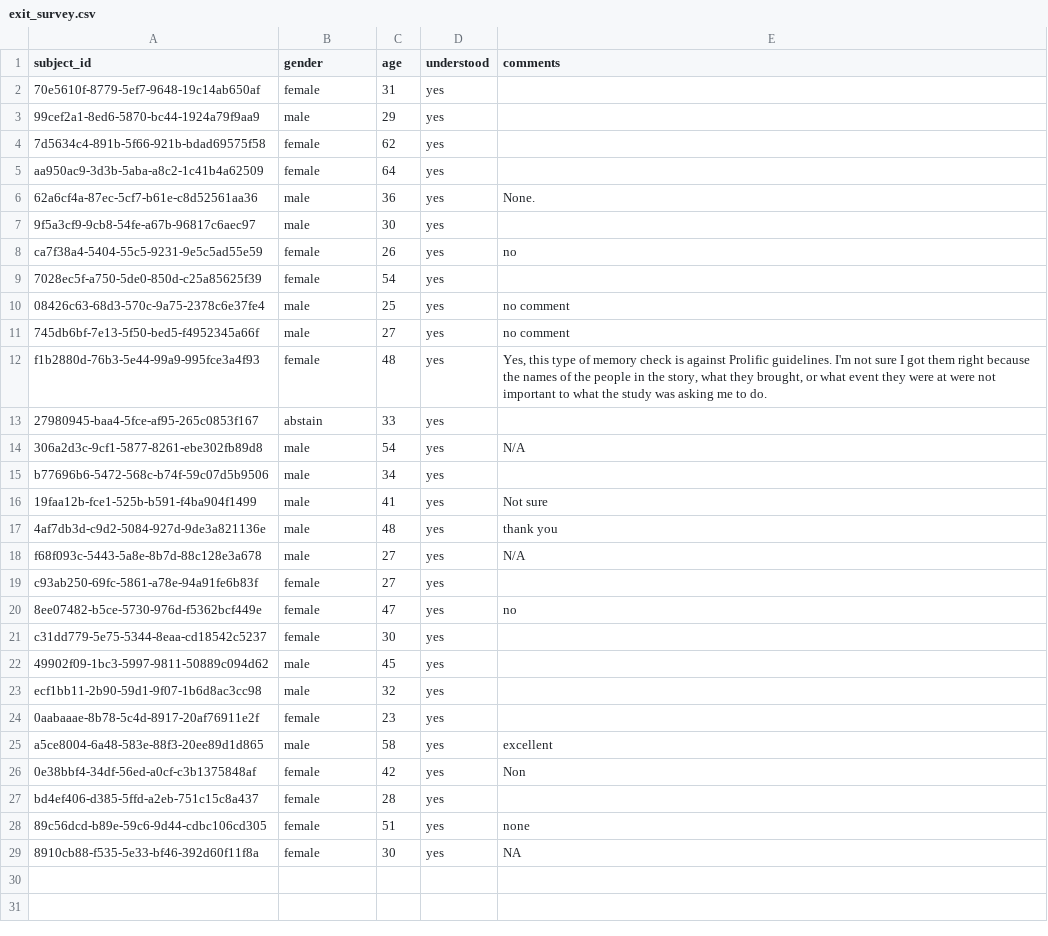
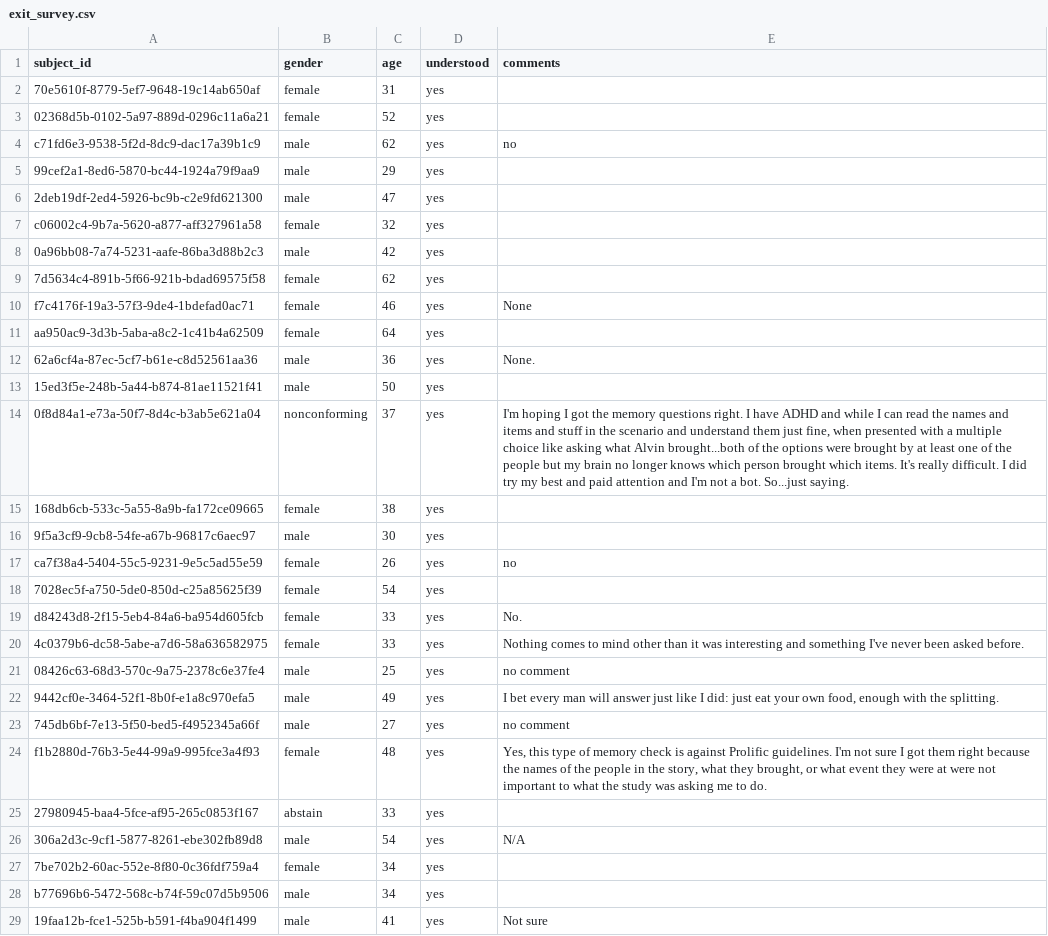
Before and after one commit to aliciamchen/sip, a CSV file: data/effort/exit_survey.csv, drawn as a sheet; only a part is shown; the shorter side is filled out with more unchanged rows; the diff covers the shown part only; the diff names each change by its address in the sheet, - before the commit and + after, or states it on an @@ line.

```diff
--- a/data/effort/exit_survey.csv
+++ b/data/effort/exit_survey.csv
+row 3: 02368d5b-0102-5a97-889d-0296c11a6a21 | female | 52 | yes
+row 4: c71fd6e3-9538-5f2d-8dc9-dac17a39b1c9 | male | 62 | yes | no
+row 6: 2deb19df-2ed4-5926-bc9b-c2e9fd621300 | male | 47 | yes
+row 7: c06002c4-9b7a-5620-a877-aff327961a58 | female | 32 | yes
+row 8: 0a96bb08-7a74-5231-aafe-86ba3d88b2c3 | male | 42 | yes
+row 10: f7c4176f-19a3-57f3-9de4-1bdefad0ac71 | female | 46 | yes | None
+row 13: 15ed3f5e-248b-5a44-b874-81ae11521f41 | male | 50 | yes
+row 14: 0f8d84a1-e73a-50f7-8d4c-b3ab5e621a04 | nonconforming | 37 | yes | I'm hoping I got the memory questions right. I have ADHD and while I can read the names and items and stuff in the scenario and understand them just fine, when presented with a multiple choice like asking what Alvin brought...both of the options were brought by at least one of the people but my brain no longer knows which person brought which items. It's really difficult. I did try my best and paid attention and I'm not a bot. So...just saying.
+row 15: 168db6cb-533c-5a55-8a9b-fa172ce09665 | female | 38 | yes
+row 19: d84243d8-2f15-5eb4-84a6-ba954d605fcb | female | 33 | yes | No.
+row 20: 4c0379b6-dc58-5abe-a7d6-58a636582975 | female | 33 | yes | Nothing comes to mind other than it was interesting and something I've never been asked before.
+row 22: 9442cf0e-3464-52f1-8b0f-e1a8c970efa5 | male | 49 | yes | I bet every man will answer just like I did: just eat your own food, enough with the splitting.
+row 27: 7be702b2-60ac-552e-8f80-0c36fdf759a4 | female | 34 | yes
```
Also changed, not shown: 18 added rows elsewhere in this file, data/discomfort/discomfort_summary.csv, data/discomfort/exit_survey.csv, 8 other files.
